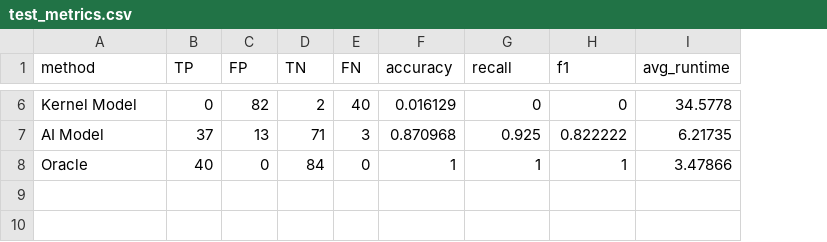
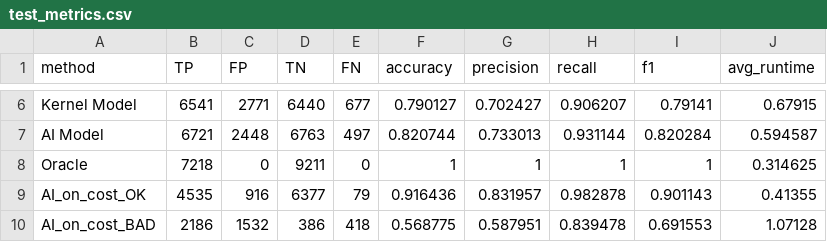
Before and after one commit to earthwuyang/aqd, a CSV file: test_metrics.csv, drawn as a sheet; only a part is shown, gaps mark what is left out; addresses are those after the commit; the diff covers the shown part only; the diff names each change by its address in the sheet, - before the commit and + after, or states it on an @@ line.

```diff
--- a/test_metrics.csv
+++ b/test_metrics.csv
+column G (precision), rows 6-8: 0.702427 | 0.733013 | 1
-B6 (TP): 0
+B6 (TP): 6541
-C6 (FP): 82
+C6 (FP): 2771
-D6 (TN): 2
+D6 (TN): 6440
-E6 (FN): 40
+E6 (FN): 677
-F6 (accuracy): 0.016129
+F6 (accuracy): 0.790127
-H6 (recall): 0
+H6 (recall): 0.906207
-I6 (f1): 0
+I6 (f1): 0.79141
-J6 (avg_runtime): 34.5778
+J6 (avg_runtime): 0.67915
-B7 (TP): 37
+B7 (TP): 6721
-C7 (FP): 13
+C7 (FP): 2448
-D7 (TN): 71
+D7 (TN): 6763
-E7 (FN): 3
+E7 (FN): 497
-F7 (accuracy): 0.870968
+F7 (accuracy): 0.820744
-H7 (recall): 0.925
+H7 (recall): 0.931144
-I7 (f1): 0.822222
+I7 (f1): 0.820284
-J7 (avg_runtime): 6.21735
+J7 (avg_runtime): 0.594587
-B8 (TP): 40
+B8 (TP): 7218
-D8 (TN): 84
+D8 (TN): 9211
-J8 (avg_runtime): 3.47866
+J8 (avg_runtime): 0.314625
+row 9: AI_on_cost_OK | 4535 | 916 | 6377 | 79 | 0.916436 | 0.831957 | 0.982878 | 0.901143 | 0.41355
+row 10: AI_on_cost_BAD | 2186 | 1532 | 386 | 418 | 0.568775 | 0.587951 | 0.839478 | 0.691553 | 1.07128
```
Also changed, not shown: 25 edited cells elsewhere in this file, 7 other files.
